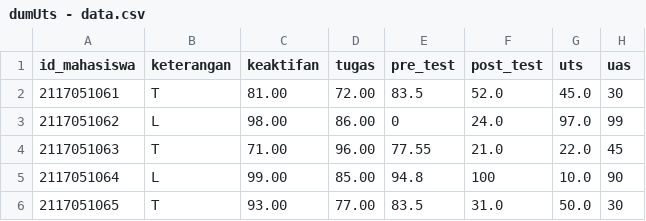
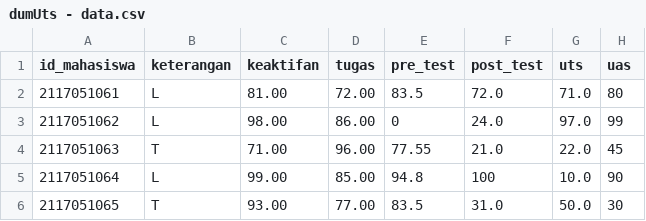
Before and after one commit to wihasnakerang/data, a CSV file: dumUts - data.csv, drawn as a sheet.

Commit message:
Update dumUts - data.csv

```diff
--- a/dumUts - data.csv
+++ b/dumUts - data.csv
@@ -1,3 +1,3 @@
 id_mahasiswa,keterangan,keaktifan,tugas,pre_test,post_test,uts,uas
-2117051061,T,81.00,72.00,83.5,52.0,45.0,30
+2117051061,L,81.00,72.00,83.5,72.0,71.0,80
 2117051062,L,98.00,86.00,0,24.0,97.0,99
```
